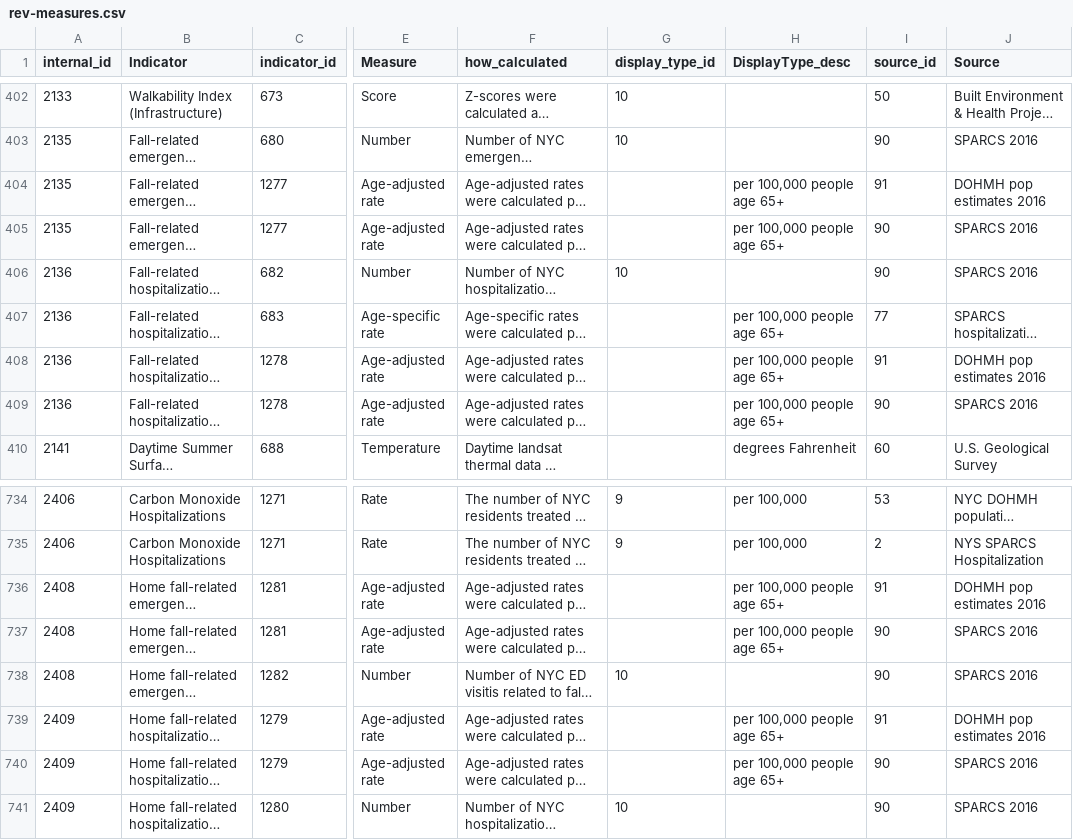
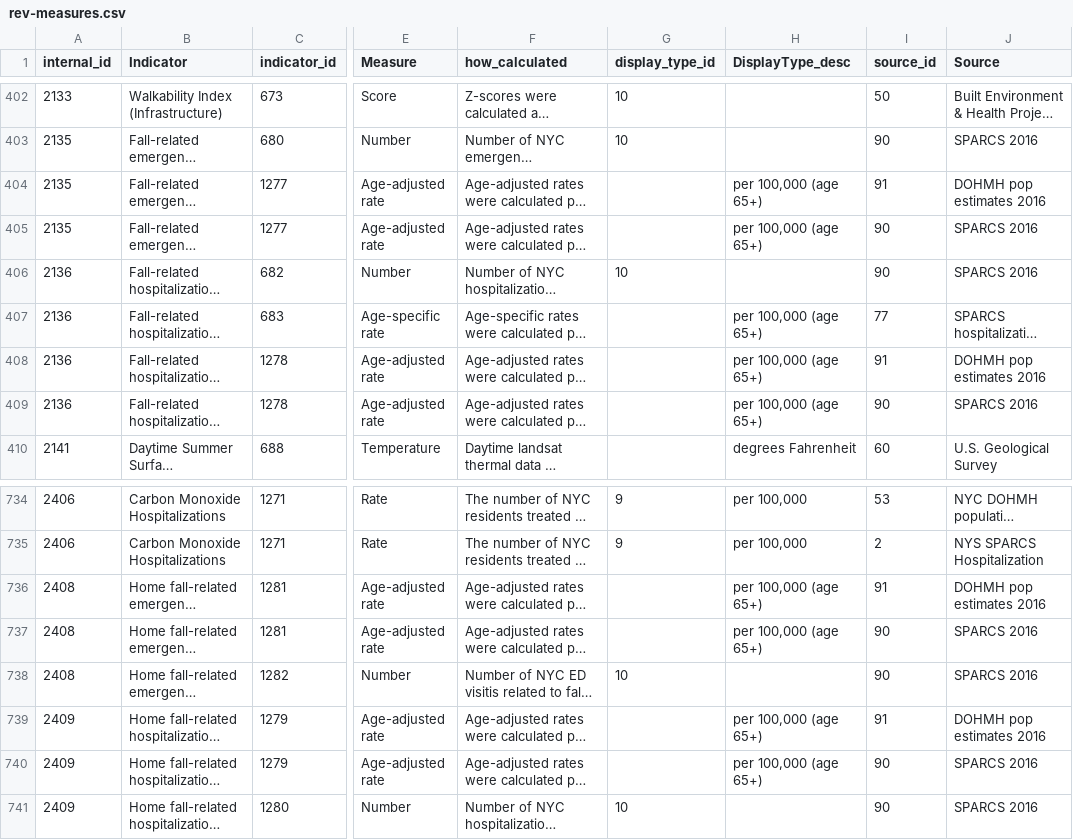
Before and after one commit to nycehs/Portal-Prototype-Working-Files, a CSV file: contentaudit/rev-measures.csv, drawn as a sheet; only a part is shown, gaps mark what is left out; long unchanged cells end in …; the diff names each change by its address in the sheet, - before the commit and + after, or states it on an @@ line.

Commit message:
revise falls display

```diff
--- a/contentaudit/rev-measures.csv
+++ b/contentaudit/rev-measures.csv
-H404:H405 (DisplayType_desc): per 100,000 people age 65+
+H404:H405 (DisplayType_desc): per 100,000 (age 65+)
-H407:H409 (DisplayType_desc): per 100,000 people age 65+
+H407:H409 (DisplayType_desc): per 100,000 (age 65+)
-H736:H737 (DisplayType_desc): per 100,000 people age 65+
+H736:H737 (DisplayType_desc): per 100,000 (age 65+)
-H739:H740 (DisplayType_desc): per 100,000 people age 65+
+H739:H740 (DisplayType_desc): per 100,000 (age 65+)
```
